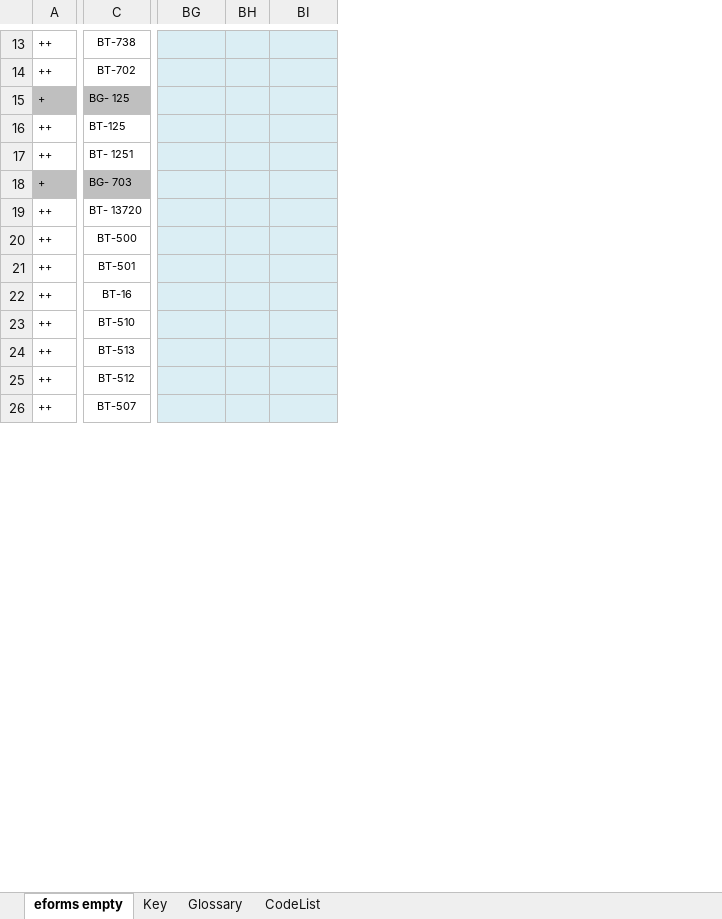
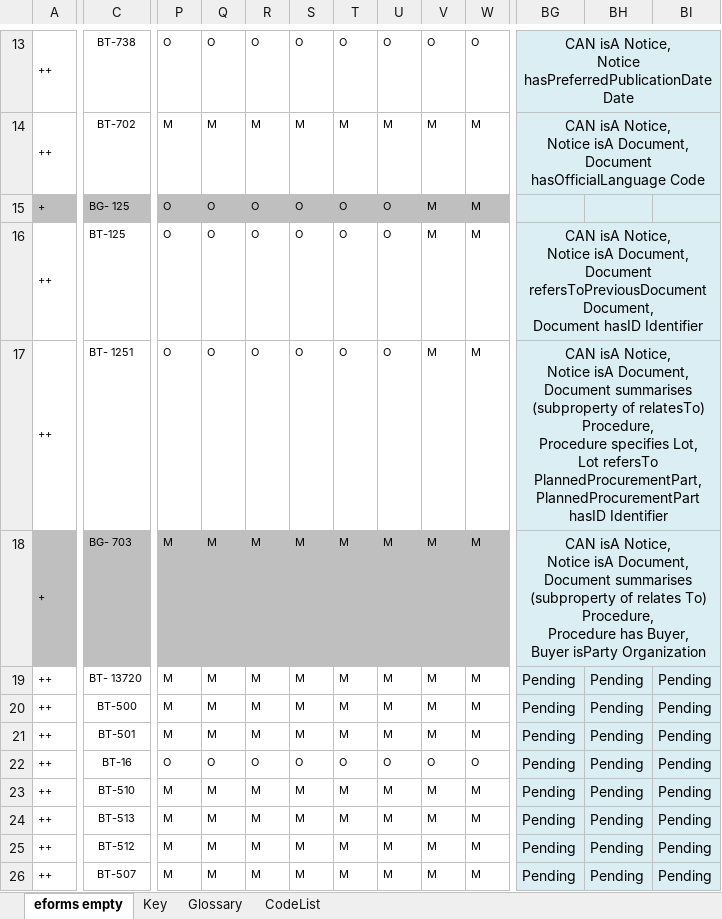
Before and after one commit to OP-TED/ePO, an Excel workbook: v2.0.1/03-Analysis and design/Mappings/Ontology_eForms_Mapping_New Regulation.xlsx, sheet eforms empty, drawn as a sheet; only a part is shown, gaps mark what is left out; values as stored, in another font and other column widths than the file's, no borders; removed rows and columns are numbered as before the commit, all else as after; ↵ is a line break in a cell; the diff covers the shown part only; the diff names each change by its address in the sheet, - before the commit and + after, or states it on an @@ line.

Commit message:
Updated version of the model with new mappings

```diff
--- a/v2.0.1/03-Analysis and design/Mappings/Ontology_eForms_Mapping_New Regulation.xlsx (sheet eforms empty)
+++ b/v2.0.1/03-Analysis and design/Mappings/Ontology_eForms_Mapping_New Regulation.xlsx (sheet eforms empty)
@@ column P unhidden, rows 13-26: O | M | O | O | O | M | M | M | M | O | M | M | M | M @@
@@ column Q unhidden, rows 13-26: O | M | O | O | O | M | M | M | M | O | M | M | M | M @@
@@ column R unhidden, rows 13-26: O | M | O | O | O | M | M | M | M | O | M | M | M | M @@
@@ column S unhidden, rows 13-26: O | M | O | O | O | M | M | M | M | O | M | M | M | M @@
@@ column T unhidden, rows 13-26: O | M | O | O | O | M | M | M | M | O | M | M | M | M @@
@@ column U unhidden, rows 13-26: O | M | O | O | O | M | M | M | M | O | M | M | M | M @@
@@ column V unhidden, rows 13-26: O | M | M | M | M | M | M | M | M | O | M | M | M | M @@
@@ column W unhidden, rows 13-26: O | M | M | M | M | M | M | M | M | O | M | M | M | M @@
-column BH, empty
+column BH, rows 19-26: all Pending
-BG13: (empty)
+BG13: CAN isA Notice, ↵ Notice hasPreferredPublicationDate Date
+BG13:BI13 merged
-BG14: (empty)
+BG14: CAN isA Notice, ↵ Notice isA Document, ↵ Document hasOfficialLanguage Code
+BG14:BI14 merged
-BG16: (empty)
+BG16: CAN isA Notice, ↵ Notice isA Document, ↵ Document refersToPreviousDocument Document, ↵ Document hasID Identifier
+BG16:BI16 merged
-BG17: (empty)
+BG17: CAN isA Notice, ↵ Notice isA Document, ↵ Document summarises (subproperty of relatesTo) Procedure, ↵ Procedure specifies Lot, ↵ Lot refersTo PlannedProcurementPart, ↵ PlannedProcurementPart hasID Identifier
+BG17:BI17 merged
-BG18: (empty)
+BG18: CAN isA Notice, ↵ Notice isA Document, ↵ Document summarises (subproperty of relates To) Procedure, ↵ Procedure has Buyer, ↵ Buyer isParty Organization
+BG18:BI18 merged
-BG19:BG26: (empty)
+BG19:BG26: Pending
-BI19:BI26: (empty)
+BI19:BI26: Pending
```
Also changed, not shown: 23 added columns, 55 edited cells and merged cells elsewhere in this sheet, hidden cells, 1 other file.
